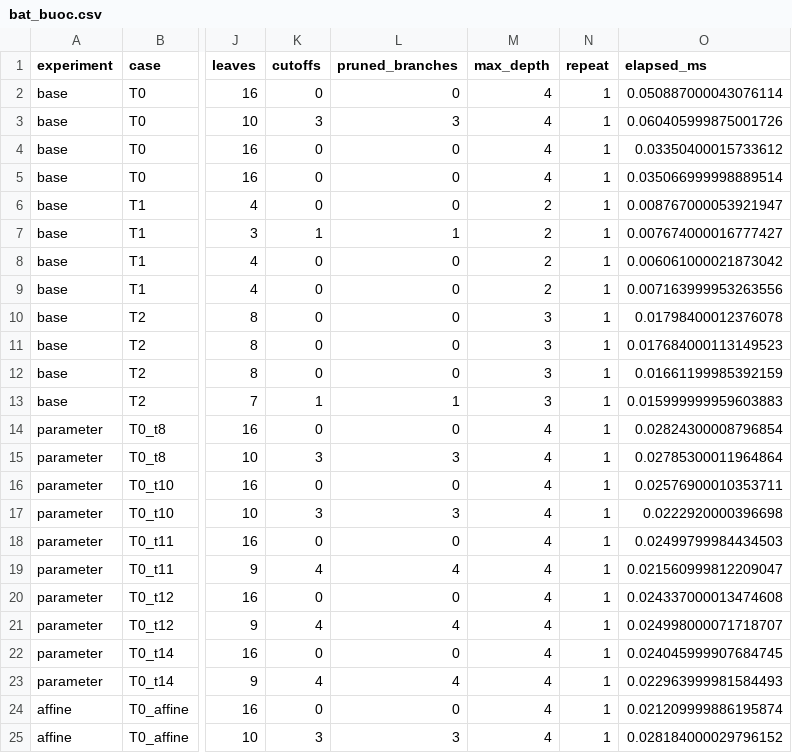
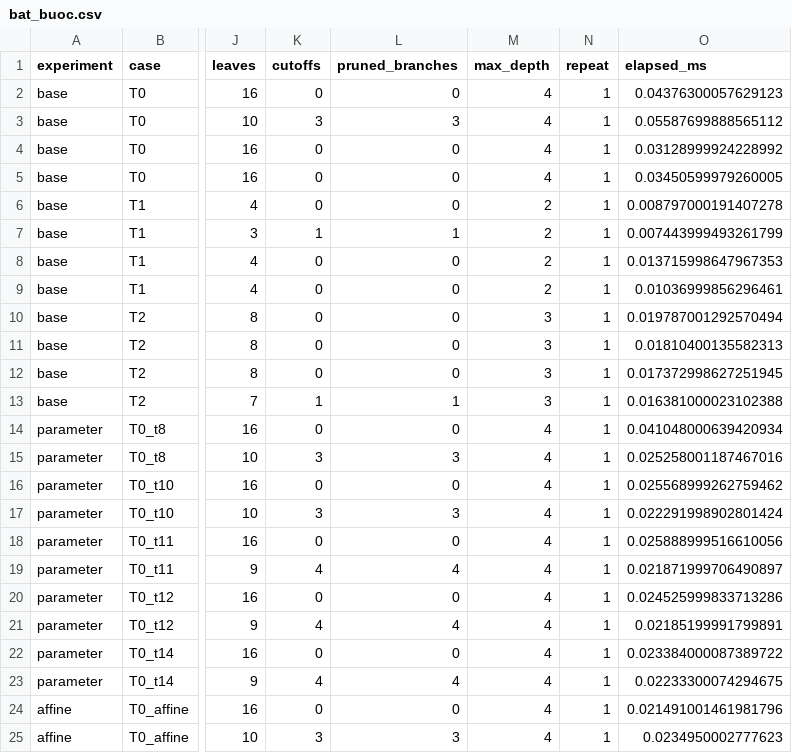
Before and after one commit to hoanganh-n/game_tree_minimax_alpha-beta, a CSV file: output/bat_buoc.csv, drawn as a sheet; only a part is shown, gaps mark what is left out; the diff names each change by its address in the sheet, - before the commit and + after, or states it on an @@ line.

```diff
--- a/output/bat_buoc.csv
+++ b/output/bat_buoc.csv
-O2 (elapsed_ms): 0.050887000043076114
+O2 (elapsed_ms): 0.04376300057629123
-O3 (elapsed_ms): 0.060405999875001726
+O3 (elapsed_ms): 0.05587699888565112
-O4 (elapsed_ms): 0.03350400015733612
+O4 (elapsed_ms): 0.03128999924228992
-O5 (elapsed_ms): 0.035066999998889514
+O5 (elapsed_ms): 0.03450599979260005
-O6 (elapsed_ms): 0.008767000053921947
+O6 (elapsed_ms): 0.008797000191407278
-O7 (elapsed_ms): 0.007674000016777427
+O7 (elapsed_ms): 0.007443999493261799
-O8 (elapsed_ms): 0.006061000021873042
+O8 (elapsed_ms): 0.013715998647967353
-O9 (elapsed_ms): 0.007163999953263556
+O9 (elapsed_ms): 0.01036999856296461
-O10 (elapsed_ms): 0.01798400012376078
+O10 (elapsed_ms): 0.019787001292570494
-O11 (elapsed_ms): 0.017684000113149523
+O11 (elapsed_ms): 0.01810400135582313
-O12 (elapsed_ms): 0.01661199985392159
+O12 (elapsed_ms): 0.017372998627251945
-O13 (elapsed_ms): 0.015999999959603883
+O13 (elapsed_ms): 0.016381000023102388
-O14 (elapsed_ms): 0.02824300008796854
+O14 (elapsed_ms): 0.041048000639420934
-O15 (elapsed_ms): 0.02785300011964864
+O15 (elapsed_ms): 0.025258001187467016
-O16 (elapsed_ms): 0.02576900010353711
+O16 (elapsed_ms): 0.025568999262759462
-O17 (elapsed_ms): 0.0222920000396698
+O17 (elapsed_ms): 0.022291998902801424
-O18 (elapsed_ms): 0.02499799984434503
+O18 (elapsed_ms): 0.025888999516610056
-O19 (elapsed_ms): 0.021560999812209047
+O19 (elapsed_ms): 0.021871999706490897
-O20 (elapsed_ms): 0.024337000013474608
+O20 (elapsed_ms): 0.024525999833713286
-O21 (elapsed_ms): 0.024998000071718707
+O21 (elapsed_ms): 0.02185199991799891
-O22 (elapsed_ms): 0.024045999907684745
+O22 (elapsed_ms): 0.023384000087389722
-O23 (elapsed_ms): 0.022963999981584493
+O23 (elapsed_ms): 0.02233300074294675
-O24 (elapsed_ms): 0.021209999886195874
+O24 (elapsed_ms): 0.021491001461981796
-O25 (elapsed_ms): 0.028184000029796152
+O25 (elapsed_ms): 0.0234950002777623
```
Also changed, not shown: output/tu_tao.csv, 22 other files.
